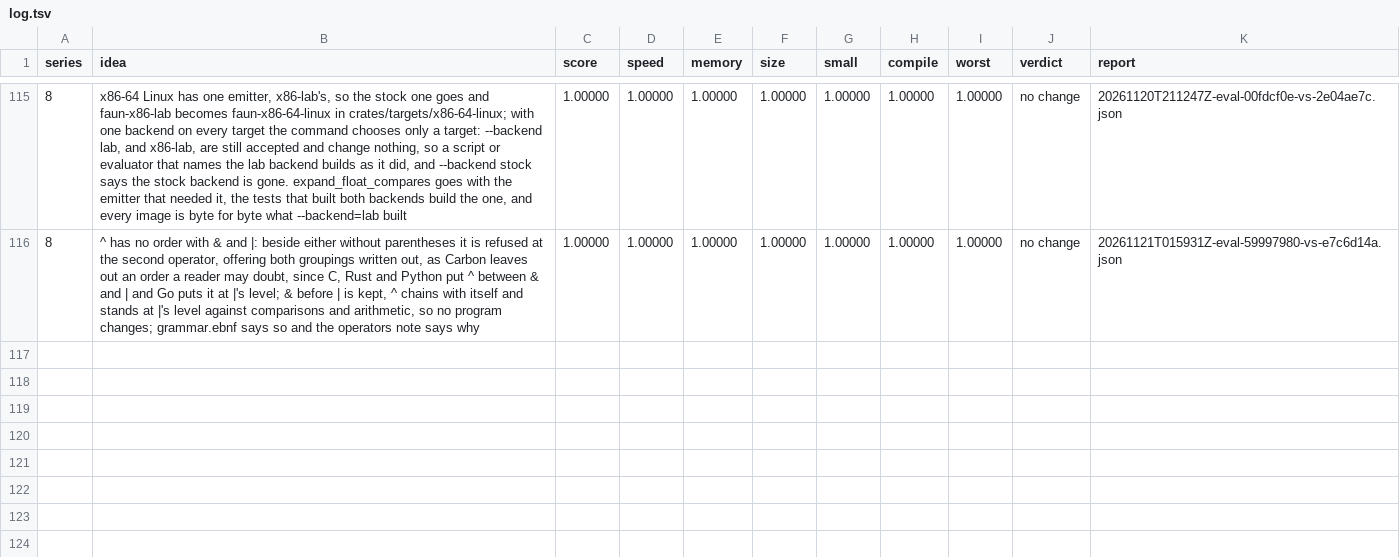
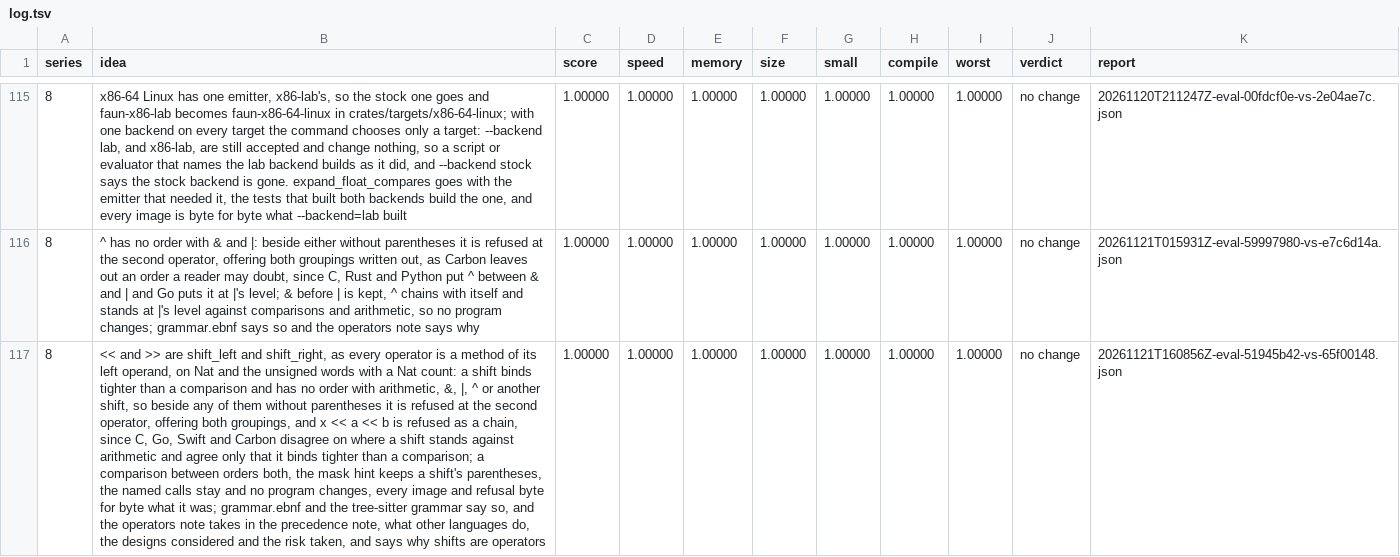
Before and after one commit to benburk/faun-lang, a TSV file: ratchet/log.tsv, drawn as a sheet; only a part is shown, gaps mark what is left out; the diff names each change by its address in the sheet, - before the commit and + after, or states it on an @@ line.

Commit message:
The log keeps the evaluation of making << and >> the shift methods, unordered with arithmetic and the bit operators: no change, score 1.00000, every image and refusal the same

```diff
--- a/ratchet/log.tsv
+++ b/ratchet/log.tsv
+row 117: 8 | << and >> are shift_left and shift_right, as every operator is a method of its left operand, on Nat and the unsigned words with a Nat count: a shift binds tighter than a comparison and has no order with arithmetic, &, |, ^ or another shift, so beside any of them without parentheses it is refused at the second operator, offering both groupings, and x << a << b is refused as a chain, since C, Go, Swift and Carbon disagree on where a shift stands against arithmetic and agree only that it binds tighter than a comparison; a comparison between orders both, the mask hint keeps a shift's parentheses, the named calls stay and no program changes, every image and refusal byte for byte what it was; grammar.ebnf and the tree-sitter grammar say so, and the operators note takes in the precedence note, what other languages do, the designs considered and the risk taken, and says why shifts are operators | 1.00000 | 1.00000 | 1.00000 | 1.00000 | 1.00000 | 1.00000 | 1.00000 | no change | 20261121T160856Z-eval-51945b42-vs-65f00148.json
```
